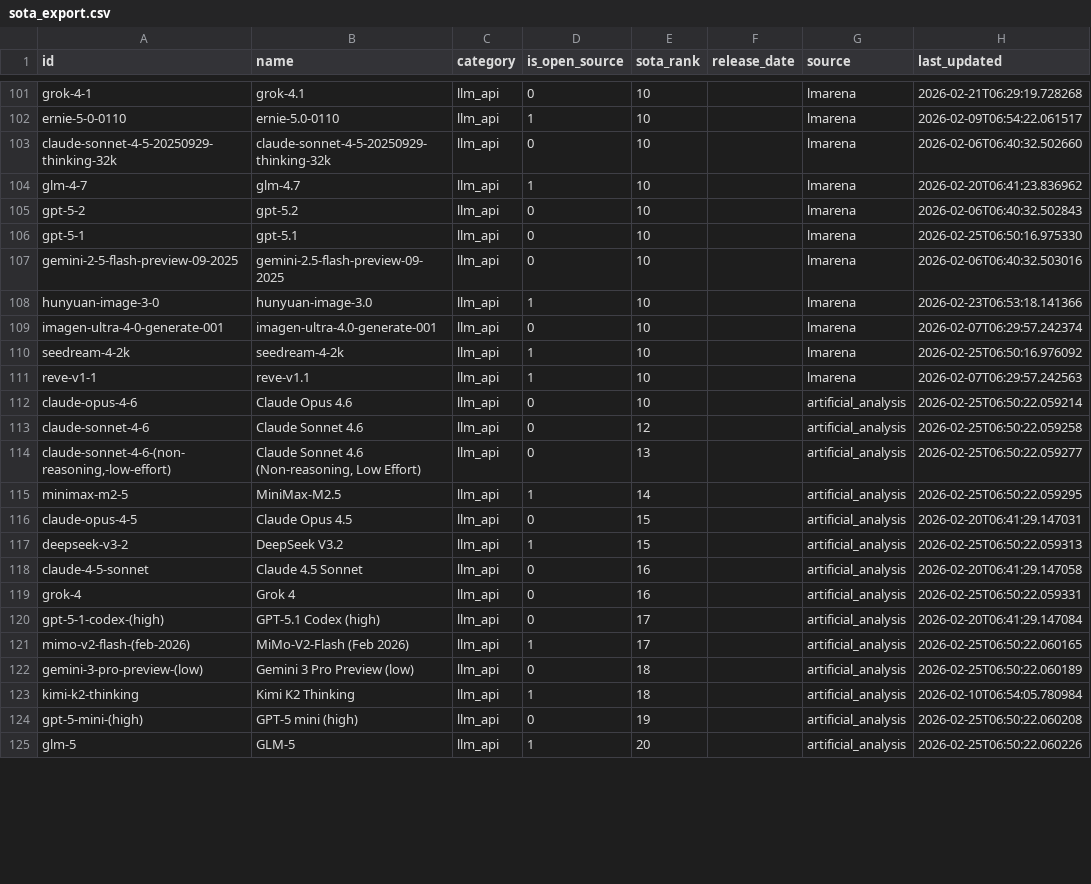
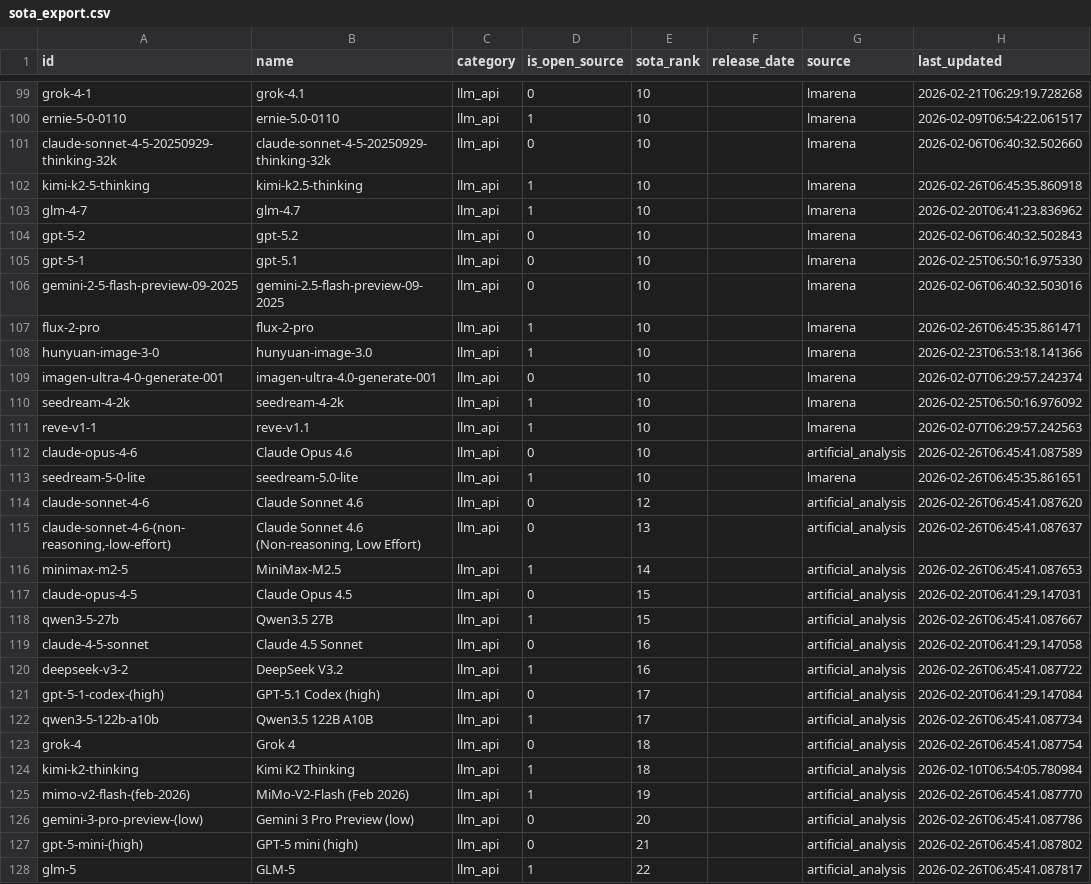
Before and after one commit to romancircus/sota-tracker-mcp, a CSV file: data/sota_export.csv, drawn as a sheet; only a part is shown, gaps mark what is left out; the diff covers the shown part only.

```diff
--- a/data/sota_export.csv
+++ b/data/sota_export.csv
@@ -103,2 +101,3 @@ ernie-5-0-0110,ernie-5.0-0110,llm_api,1,10,,lmarena,2026-02-09T06:54:22.061517
 claude-sonnet-4-5-20250929-thinking-32k,claude-sonnet-4-5-20250929-thinking-32k,llm_api,0,10,,lmarena,2026-02-06T06:40:32.502660
+kimi-k2-5-thinking,kimi-k2.5-thinking,llm_api,1,10,,lmarena,2026-02-26T06:45:35.860918
 glm-4-7,glm-4.7,llm_api,1,10,,lmarena,2026-02-20T06:41:23.836962
@@ -107,2 +106,3 @@ gpt-5-1,gpt-5.1,llm_api,0,10,,lmarena,2026-02-25T06:50:16.975330
 gemini-2-5-flash-preview-09-2025,gemini-2.5-flash-preview-09-2025,llm_api,0,10,,lmarena,2026-02-06T06:40:32.503016
+flux-2-pro,flux-2-pro,llm_api,1,10,,lmarena,2026-02-26T06:45:35.861471
 hunyuan-image-3-0,hunyuan-image-3.0,llm_api,1,10,,lmarena,2026-02-23T06:53:18.141366
@@ -111,15 +111,18 @@ seedream-4-2k,seedream-4-2k,llm_api,1,10,,lmarena,2026-02-25T06:50:16.976092
 reve-v1-1,reve-v1.1,llm_api,1,10,,lmarena,2026-02-07T06:29:57.242563
-claude-opus-4-6,Claude Opus 4.6,llm_api,0,10,,artificial_analysis,2026-02-25T06:50:22.059214
-claude-sonnet-4-6,Claude Sonnet 4.6,llm_api,0,12,,artificial_analysis,2026-02-25T06:50:22.059258
-"claude-sonnet-4-6-(non-reasoning,-low-effort)","Claude Sonnet 4.6 (Non-reasoning, Low Effort)",llm_api,0,13,,artificial_analysis,2026-02-25T06:50:22.059277
-minimax-m2-5,MiniMax-M2.5,llm_api,1,14,,artificial_analysis,2026-02-25T06:50:22.059295
+claude-opus-4-6,Claude Opus 4.6,llm_api,0,10,,artificial_analysis,2026-02-26T06:45:41.087589
+seedream-5-0-lite,seedream-5.0-lite,llm_api,1,10,,lmarena,2026-02-26T06:45:35.861651
+claude-sonnet-4-6,Claude Sonnet 4.6,llm_api,0,12,,artificial_analysis,2026-02-26T06:45:41.087620
+"claude-sonnet-4-6-(non-reasoning,-low-effort)","Claude Sonnet 4.6 (Non-reasoning, Low Effort)",llm_api,0,13,,artificial_analysis,2026-02-26T06:45:41.087637
+minimax-m2-5,MiniMax-M2.5,llm_api,1,14,,artificial_analysis,2026-02-26T06:45:41.087653
 claude-opus-4-5,Claude Opus 4.5,llm_api,0,15,,artificial_analysis,2026-02-20T06:41:29.147031
-deepseek-v3-2,DeepSeek V3.2,llm_api,1,15,,artificial_analysis,2026-02-25T06:50:22.059313
+qwen3-5-27b,Qwen3.5 27B,llm_api,1,15,,artificial_analysis,2026-02-26T06:45:41.087667
 claude-4-5-sonnet,Claude 4.5 Sonnet,llm_api,0,16,,artificial_analysis,2026-02-20T06:41:29.147058
-grok-4,Grok 4,llm_api,0,16,,artificial_analysis,2026-02-25T06:50:22.059331
+deepseek-v3-2,DeepSeek V3.2,llm_api,1,16,,artificial_analysis,2026-02-26T06:45:41.087722
 gpt-5-1-codex-(high),GPT-5.1 Codex (high),llm_api,0,17,,artificial_analysis,2026-02-20T06:41:29.147084
-mimo-v2-flash-(feb-2026),MiMo-V2-Flash (Feb 2026),llm_api,1,17,,artificial_analysis,2026-02-25T06:50:22.060165
-gemini-3-pro-preview-(low),Gemini 3 Pro Preview (low),llm_api,0,18,,artificial_analysis,2026-02-25T06:50:22.060189
+qwen3-5-122b-a10b,Qwen3.5 122B A10B,llm_api,1,17,,artificial_analysis,2026-02-26T06:45:41.087734
+grok-4,Grok 4,llm_api,0,18,,artificial_analysis,2026-02-26T06:45:41.087754
 kimi-k2-thinking,Kimi K2 Thinking,llm_api,1,18,,artificial_analysis,2026-02-10T06:54:05.780984
-gpt-5-mini-(high),GPT-5 mini (high),llm_api,0,19,,artificial_analysis,2026-02-25T06:50:22.060208
-glm-5,GLM-5,llm_api,1,20,,artificial_analysis,2026-02-25T06:50:22.060226
+mimo-v2-flash-(feb-2026),MiMo-V2-Flash (Feb 2026),llm_api,1,19,,artificial_analysis,2026-02-26T06:45:41.087770
+gemini-3-pro-preview-(low),Gemini 3 Pro Preview (low),llm_api,0,20,,artificial_analysis,2026-02-26T06:45:41.087786
+gpt-5-mini-(high),GPT-5 mini (high),llm_api,0,21,,artificial_analysis,2026-02-26T06:45:41.087802
+glm-5,GLM-5,llm_api,1,22,,artificial_analysis,2026-02-26T06:45:41.087817
```
Also changed, not shown: 3 added rows, 4 removed rows and 83 edited cells elsewhere in this file, 3 other files.
